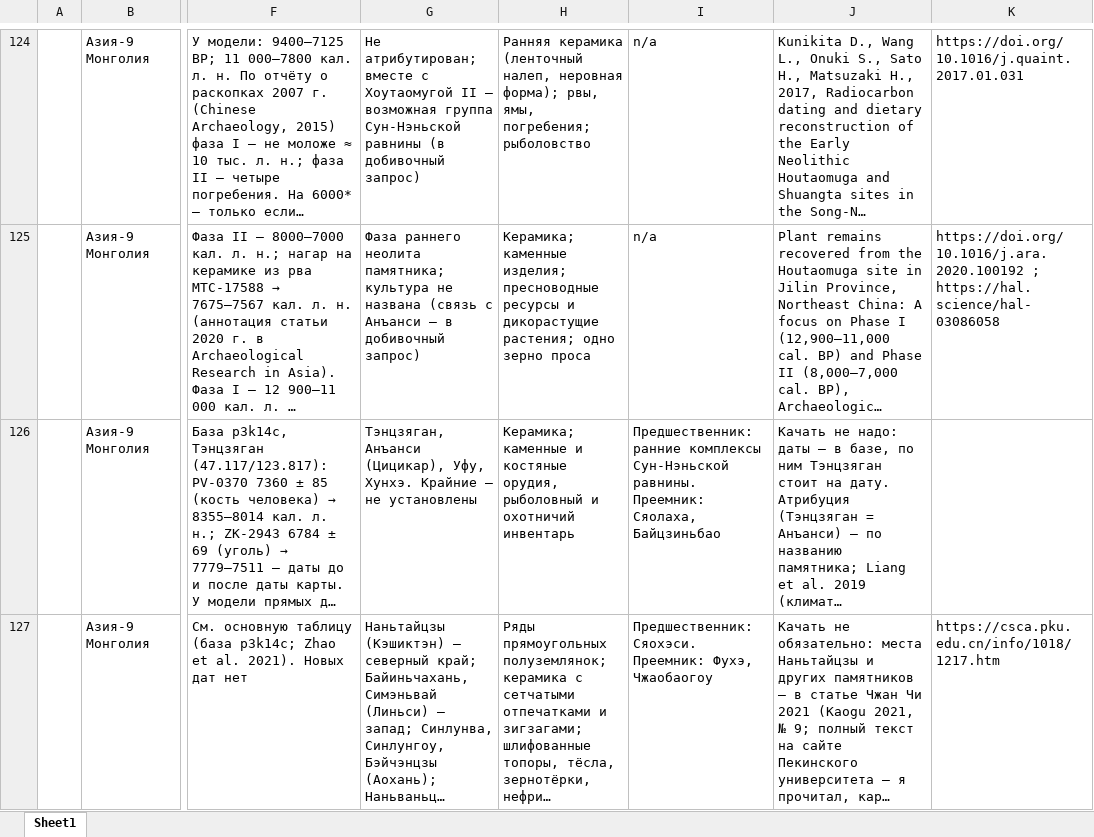
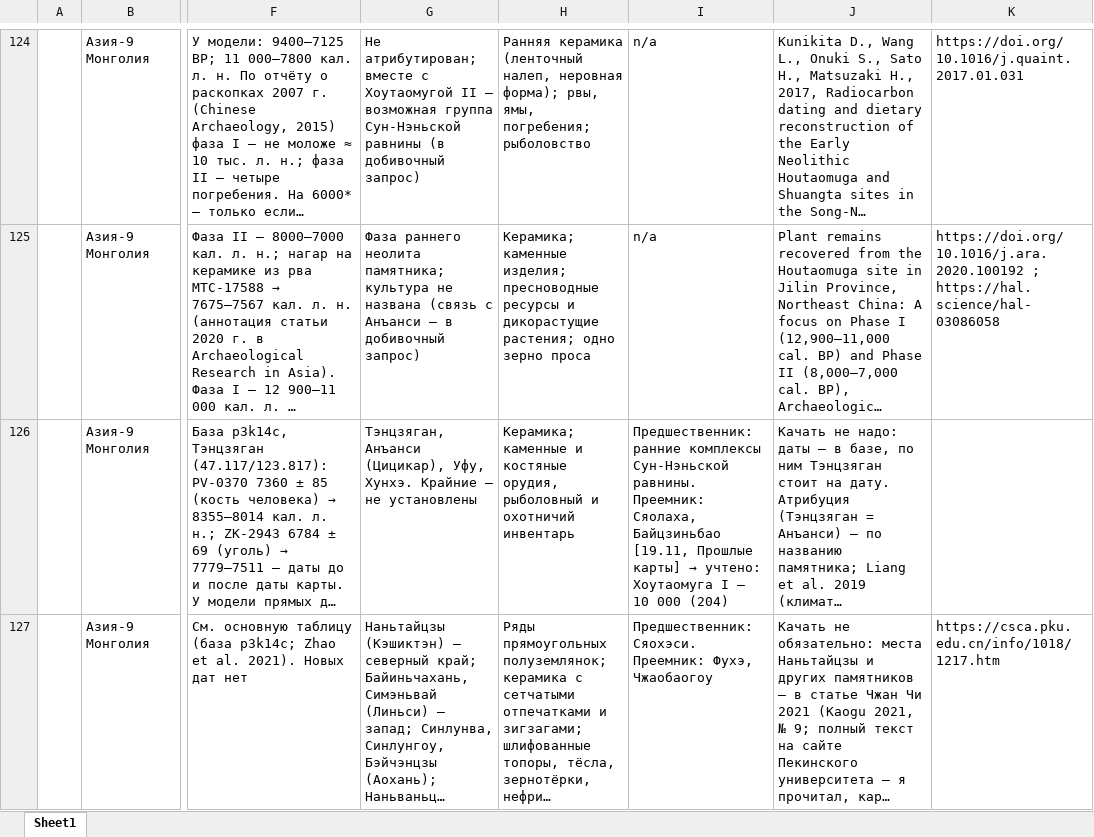
Before and after one commit to Hurthling/World-History-Map, an Excel workbook: Разборы/Asia -6к.xlsx, sheet Sheet1, drawn as a sheet; only a part is shown, gaps mark what is left out; long unchanged cells end in …; values as stored, in another font and other column widths than the file's, no borders; the diff covers the shown part only; the diff names each change by its address in the sheet, - before the commit and + after, or states it on an @@ line.

Commit message:
«Прошлые карты» по Азии

```diff
--- a/Разборы/Asia -6к.xlsx (sheet Sheet1)
+++ b/Разборы/Asia -6к.xlsx (sheet Sheet1)
@@ I126: …Сяолаха, Байцзиньбао → …Сяолаха, Байцзиньбао [19.11, Прошлые карты] → учтено: Хоутаомуга I — 10 000 (204) @@
```
Also changed, not shown: 57 edited cells elsewhere in this sheet, 7 other files.
